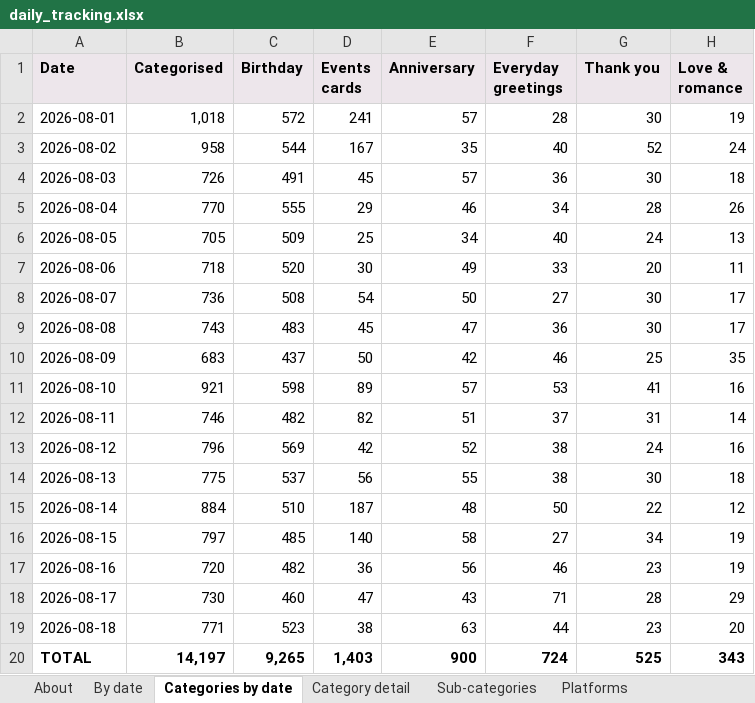
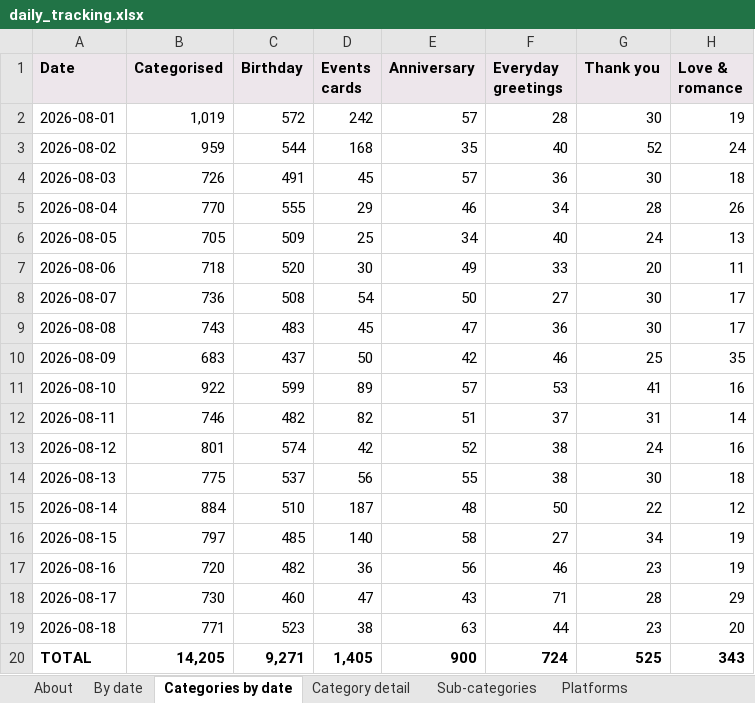
Before and after one commit to indrajit-10/Search_algo, an Excel workbook: reports/daily_tracking.xlsx, sheet Categories by date, drawn as a sheet; only a part is shown; values as stored, in another font and other column widths than the file's, no borders; the diff names each change by its address in the sheet, - before the commit and + after, or states it on an @@ line.

```diff
--- a/reports/daily_tracking.xlsx (sheet Categories by date)
+++ b/reports/daily_tracking.xlsx (sheet Categories by date)
-B2 (Categorised): 1,018
+B2 (Categorised): 1,019
-D2 (Events cards): 241
+D2 (Events cards): 242
-B3 (Categorised): 958
+B3 (Categorised): 959
-D3 (Events cards): 167
+D3 (Events cards): 168
-B11 (Categorised): 921
+B11 (Categorised): 922
-C11 (Birthday): 598
+C11 (Birthday): 599
-B13 (Categorised): 796
+B13 (Categorised): 801
-C13 (Birthday): 569
+C13 (Birthday): 574
-B20 (Categorised): 14,197
+B20 (Categorised): 14,205
-C20 (Birthday): 9,265
+C20 (Birthday): 9,271
-D20 (Events cards): 1,403
+D20 (Events cards): 1,405
```
Also changed, not shown: sheet Category detail, sheet Sub-categories, sheet By date, 5 other files.
